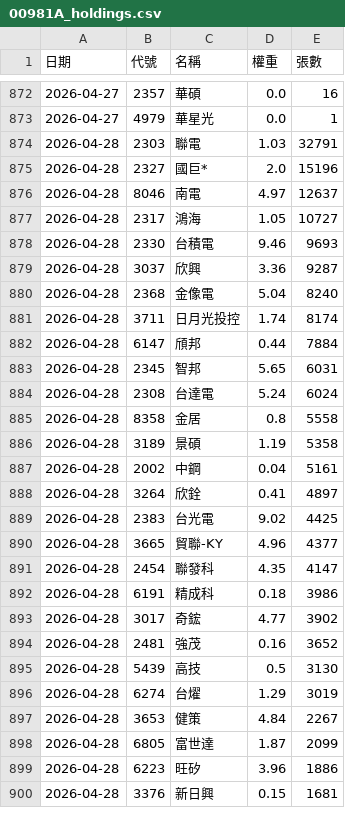
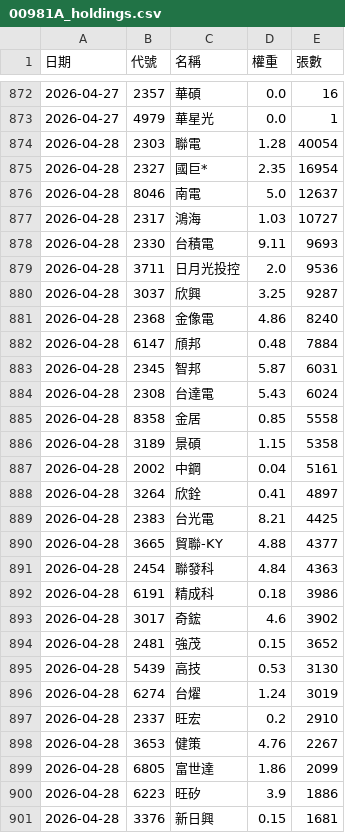
Before and after one commit to strayfrog/twse-sniper, a CSV file: 00981A_holdings.csv, drawn as a sheet; only a part is shown, gaps mark what is left out; the diff covers the shown part only.

```diff
--- a/00981A_holdings.csv
+++ b/00981A_holdings.csv
@@ -873,28 +873,29 @@
 2026-04-27,4979,華星光,0.0,1
-2026-04-28,2303,聯電,1.03,32791
-2026-04-28,2327,國巨*,2.0,15196
-2026-04-28,8046,南電,4.97,12637
-2026-04-28,2317,鴻海,1.05,10727
-2026-04-28,2330,台積電,9.46,9693
-2026-04-28,3037,欣興,3.36,9287
-2026-04-28,2368,金像電,5.04,8240
-2026-04-28,3711,日月光投控,1.74,8174
-2026-04-28,6147,頎邦,0.44,7884
-2026-04-28,2345,智邦,5.65,6031
-2026-04-28,2308,台達電,5.24,6024
-2026-04-28,8358,金居,0.8,5558
-2026-04-28,3189,景碩,1.19,5358
+2026-04-28,2303,聯電,1.28,40054
+2026-04-28,2327,國巨*,2.35,16954
+2026-04-28,8046,南電,5.0,12637
+2026-04-28,2317,鴻海,1.03,10727
+2026-04-28,2330,台積電,9.11,9693
+2026-04-28,3711,日月光投控,2.0,9536
+2026-04-28,3037,欣興,3.25,9287
+2026-04-28,2368,金像電,4.86,8240
+2026-04-28,6147,頎邦,0.48,7884
+2026-04-28,2345,智邦,5.87,6031
+2026-04-28,2308,台達電,5.43,6024
+2026-04-28,8358,金居,0.85,5558
+2026-04-28,3189,景碩,1.15,5358
 2026-04-28,2002,中鋼,0.04,5161
 2026-04-28,3264,欣銓,0.41,4897
-2026-04-28,2383,台光電,9.02,4425
-2026-04-28,3665,貿聯-KY,4.96,4377
-2026-04-28,2454,聯發科,4.35,4147
+2026-04-28,2383,台光電,8.21,4425
+2026-04-28,3665,貿聯-KY,4.88,4377
+2026-04-28,2454,聯發科,4.84,4363
 2026-04-28,6191,精成科,0.18,3986
-2026-04-28,3017,奇鋐,4.77,3902
-2026-04-28,2481,強茂,0.16,3652
-2026-04-28,5439,高技,0.5,3130
-2026-04-28,6274,台燿,1.29,3019
-2026-04-28,3653,健策,4.84,2267
-2026-04-28,6805,富世達,1.87,2099
-2026-04-28,6223,旺矽,3.96,1886
+2026-04-28,3017,奇鋐,4.6,3902
+2026-04-28,2481,強茂,0.15,3652
+2026-04-28,5439,高技,0.53,3130
+2026-04-28,6274,台燿,1.24,3019
+2026-04-28,2337,旺宏,0.2,2910
+2026-04-28,3653,健策,4.76,2267
+2026-04-28,6805,富世達,1.86,2099
+2026-04-28,6223,旺矽,3.9,1886
 2026-04-28,3376,新日興,0.15,1681
```
Also changed, not shown: 2 added rows, 3 removed rows and 12 edited cells elsewhere in this file, 00982A_holdings.csv, 00991A_holdings.csv.
